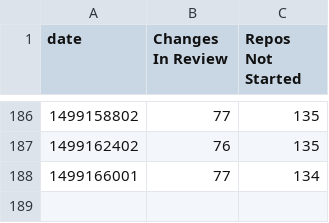
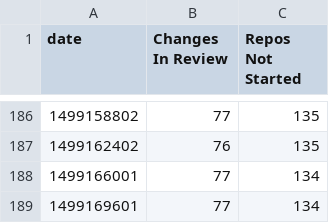
Before and after one commit to dhellmann/openstack-doc-migration-burndown, a CSV file: data.csv, drawn as a sheet; only a part is shown, gaps mark what is left out.

Commit message:
Updated csv

```diff
--- a/data.csv
+++ b/data.csv
@@ -188 +188,2 @@ date,Changes In Review,Repos Not Started
 1499166001,77,134
+1499169601,77,134
```
